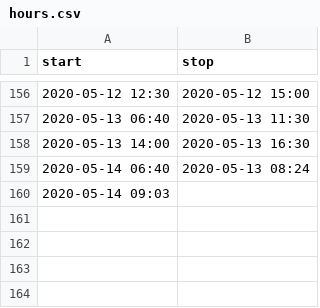
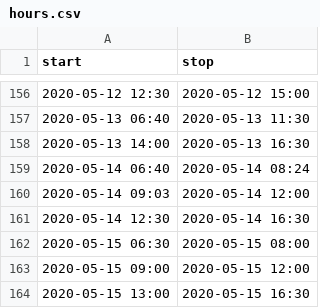
Before and after one commit to mlbowser/journal2020, a CSV file: data/hours.csv, drawn as a sheet; only a part is shown, gaps mark what is left out.

```diff
--- a/data/hours.csv
+++ b/data/hours.csv
@@ -158,3 +158,7 @@ start,stop
 2020-05-13 14:00,2020-05-13 16:30
-2020-05-14 06:40,2020-05-13 08:24
-2020-05-14 09:03,
+2020-05-14 06:40,2020-05-14 08:24
+2020-05-14 09:03,2020-05-14 12:00,
+2020-05-14 12:30,2020-05-14 16:30,
+2020-05-15 06:30,2020-05-15 08:00,
+2020-05-15 09:00,2020-05-15 12:00,
+2020-05-15 13:00,2020-05-15 16:30
```
Also changed, not shown: 3 other files.
